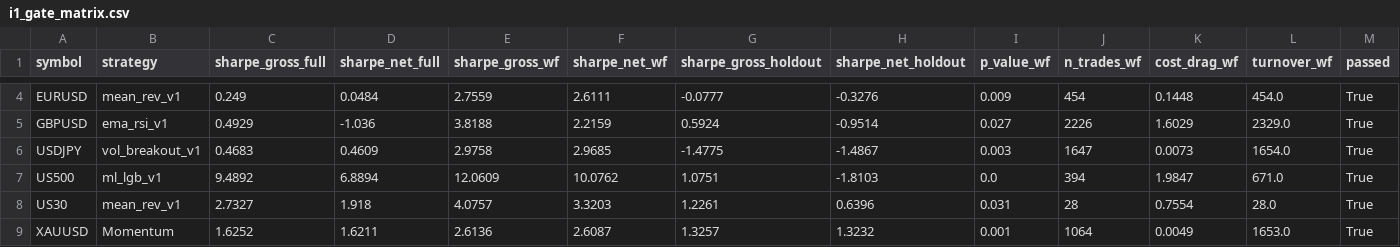
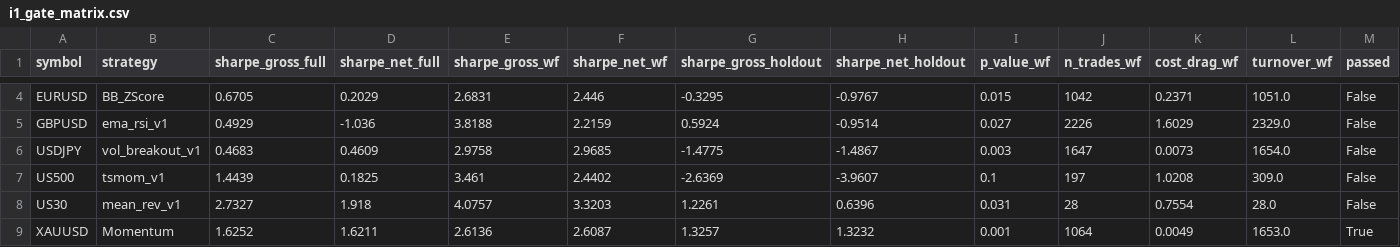
Before and after one commit to Ximena5745/Trading_IA, a CSV file: data/reports/i1_gate_matrix.csv, drawn as a sheet; only a part is shown, gaps mark what is left out; the diff covers the shown part only; the diff names each change by its address in the sheet, - before the commit and + after, or states it on an @@ line.

```diff
--- a/data/reports/i1_gate_matrix.csv
+++ b/data/reports/i1_gate_matrix.csv
-B4 (strategy): mean_rev_v1
+B4 (strategy): BB_ZScore
-C4 (sharpe_gross_full): 0.249
+C4 (sharpe_gross_full): 0.6705
-D4 (sharpe_net_full): 0.0484
+D4 (sharpe_net_full): 0.2029
-E4 (sharpe_gross_wf): 2.7559
+E4 (sharpe_gross_wf): 2.6831
-F4 (sharpe_net_wf): 2.6111
+F4 (sharpe_net_wf): 2.446
-G4 (sharpe_gross_holdout): -0.0777
+G4 (sharpe_gross_holdout): -0.3295
-H4 (sharpe_net_holdout): -0.3276
+H4 (sharpe_net_holdout): -0.9767
-I4 (p_value_wf): 0.009
+I4 (p_value_wf): 0.015
-J4 (n_trades_wf): 454
+J4 (n_trades_wf): 1042
-K4 (cost_drag_wf): 0.1448
+K4 (cost_drag_wf): 0.2371
-L4 (turnover_wf): 454.0
+L4 (turnover_wf): 1051.0
-M4:M8 (passed): True
+M4:M8 (passed): False
-B7 (strategy): ml_lgb_v1
+B7 (strategy): tsmom_v1
-C7 (sharpe_gross_full): 9.4892
+C7 (sharpe_gross_full): 1.4439
-D7 (sharpe_net_full): 6.8894
+D7 (sharpe_net_full): 0.1825
-E7 (sharpe_gross_wf): 12.0609
+E7 (sharpe_gross_wf): 3.461
-F7 (sharpe_net_wf): 10.0762
+F7 (sharpe_net_wf): 2.4402
-G7 (sharpe_gross_holdout): 1.0751
+G7 (sharpe_gross_holdout): -2.6369
-H7 (sharpe_net_holdout): -1.8103
+H7 (sharpe_net_holdout): -3.9607
-I7 (p_value_wf): 0.0
+I7 (p_value_wf): 0.1
-J7 (n_trades_wf): 394
+J7 (n_trades_wf): 197
-K7 (cost_drag_wf): 1.9847
+K7 (cost_drag_wf): 1.0208
-L7 (turnover_wf): 671.0
+L7 (turnover_wf): 309.0
```
Also changed, not shown: 24 edited cells elsewhere in this file, 20 other files.
